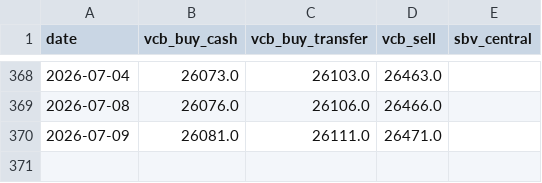
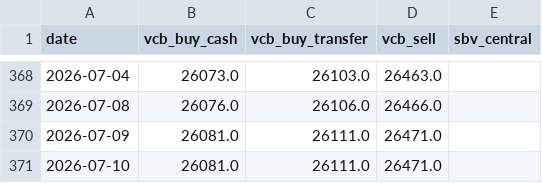
Before and after one commit to Quang-Dobe/Agents-VietName-Finance-Dashboard, a CSV file: data/fx/history.csv, drawn as a sheet; only a part is shown, gaps mark what is left out.

```diff
--- a/data/fx/history.csv
+++ b/data/fx/history.csv
@@ -370 +370,2 @@ date,vcb_buy_cash,vcb_buy_transfer,vcb_sell,sbv_central
 2026-07-09,26081.0,26111.0,26471.0,
+2026-07-10,26081.0,26111.0,26471.0,
```
Also changed, not shown: data/gold/history.csv, 2 other files.
